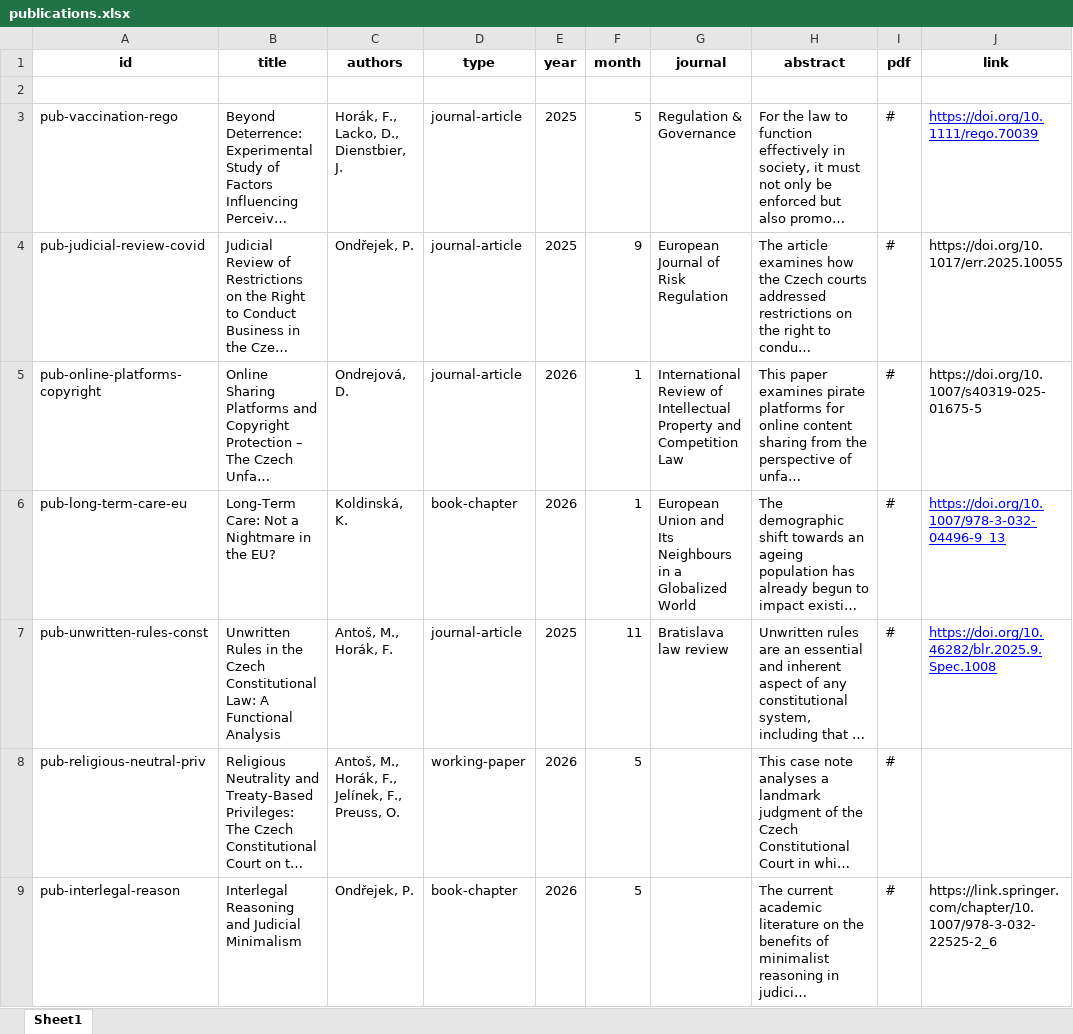
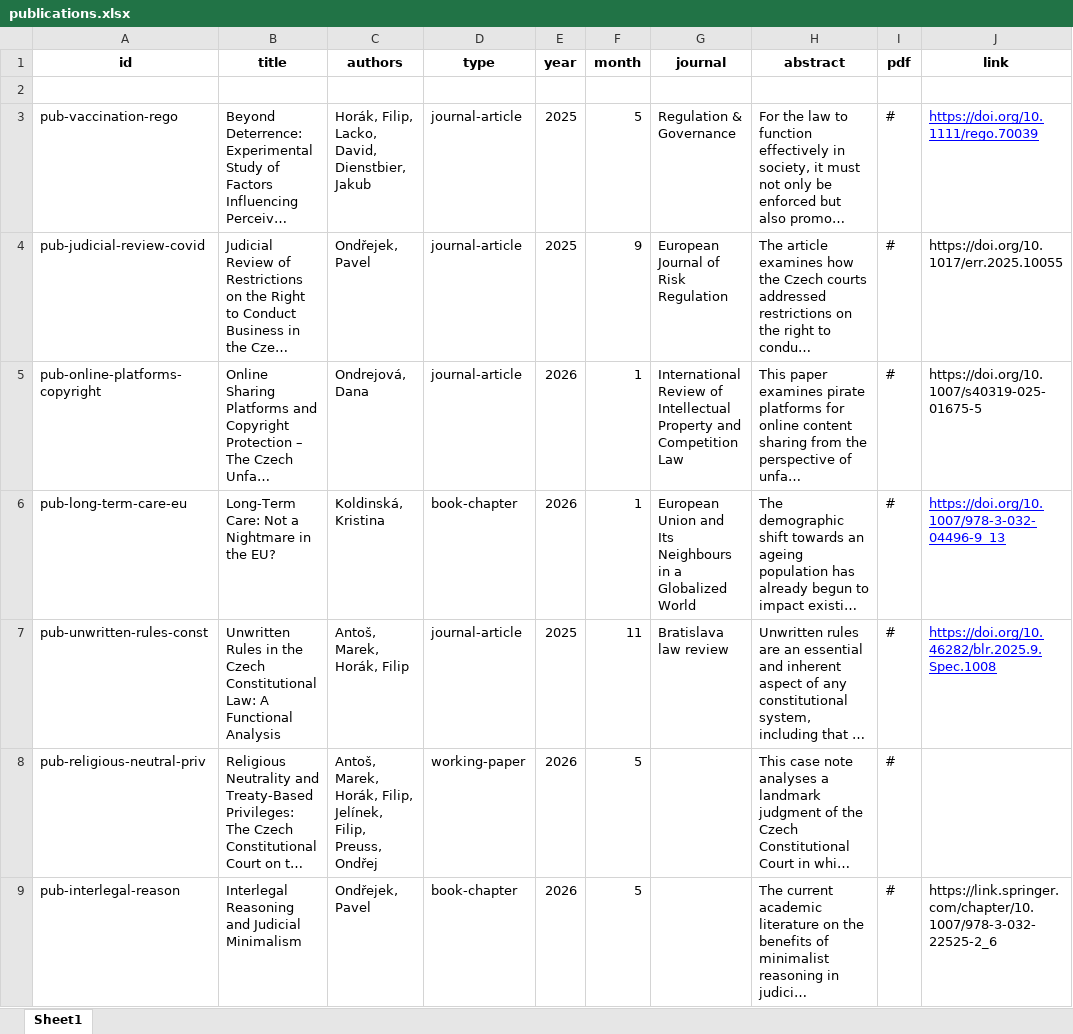
Before and after one commit to kpp-sketch/cios_website, an Excel workbook: public/publications.xlsx, sheet Sheet1, drawn as a sheet; only a part is shown; long unchanged cells end in …; values as stored, in another font and other column widths than the file's, no borders; charts and pictures not drawn; the diff covers the shown part only; the diff names each change by its address in the sheet, - before the commit and + after, or states it on an @@ line.

Commit message:
Add files via upload

```diff
--- a/public/publications.xlsx (sheet Sheet1)
+++ b/public/publications.xlsx (sheet Sheet1)
-C3 (authors): Horák, F., Lacko, D., Dienstbier, J.
+C3 (authors): Horák, Filip, Lacko, David, Dienstbier, Jakub
-C4 (authors): Ondřejek, P.
+C4 (authors): Ondřejek, Pavel
-C5 (authors): Ondrejová, D.
+C5 (authors): Ondrejová, Dana
-C6 (authors): Koldinská, K.
+C6 (authors): Koldinská, Kristina
-C7 (authors): Antoš, M., Horák, F.
+C7 (authors): Antoš, Marek, Horák, Filip
-C8 (authors): Antoš, M., Horák, F., Jelínek, F., Preuss, O.
+C8 (authors): Antoš, Marek, Horák, Filip, Jelínek, Filip, Preuss, Ondřej
-C9 (authors): Ondřejek, P.
+C9 (authors): Ondřejek, Pavel
```
Also changed, not shown: 7 edited cells elsewhere in this sheet.
